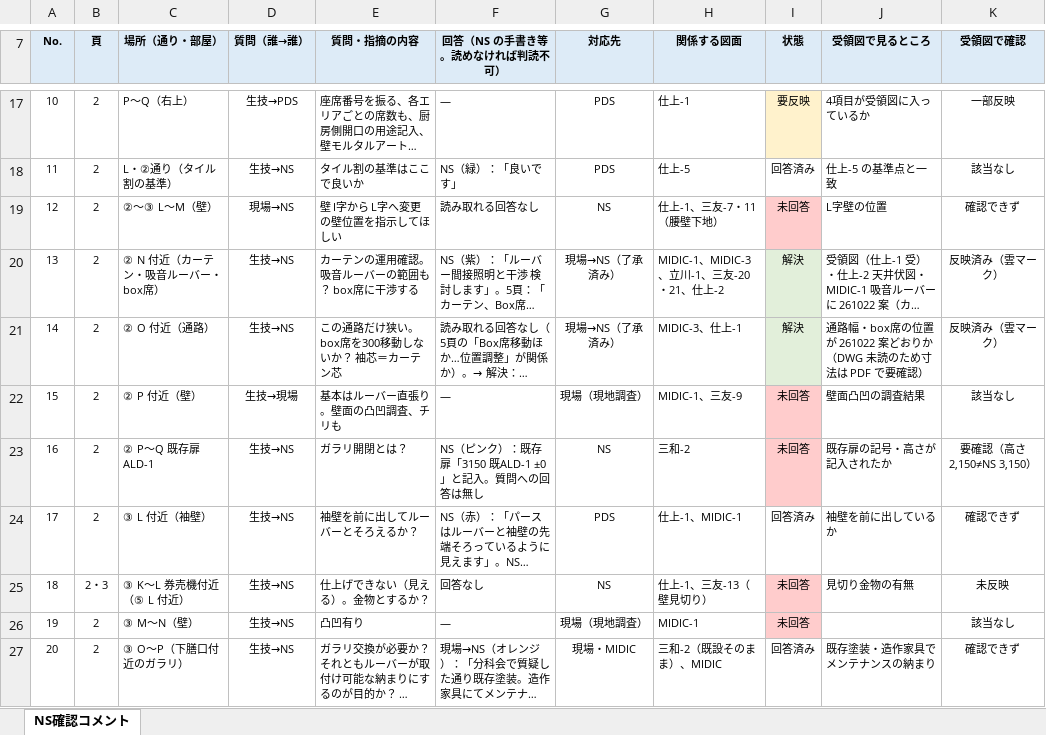
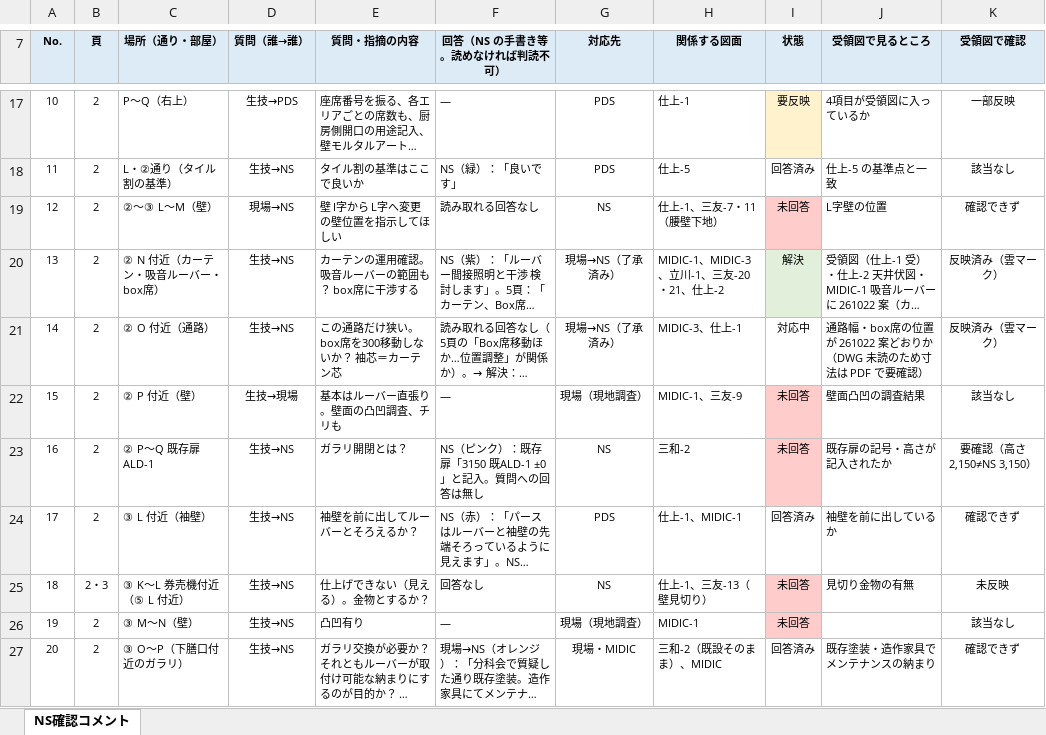
Before and after one commit to tutomukoyama1026-cpu/test-repo, an Excel workbook: 椙山改修/チェック/261005_1階平面詳細図_NS確認コメント.xlsx, sheet NS確認コメント, drawn as a sheet; only a part is shown, gaps mark what is left out; long unchanged cells end in …; values as stored, in another font and other column widths than the file's, no borders; the diff names each change by its address in the sheet, - before the commit and + after, or states it on an @@ line.

```diff
--- a/椙山改修/チェック/261005_1階平面詳細図_NS確認コメント.xlsx (sheet NS確認コメント)
+++ b/椙山改修/チェック/261005_1階平面詳細図_NS確認コメント.xlsx (sheet NS確認コメント)
-I21 (状態): 解決
+I21 (状態): 対応中
-I21 fill: #E2EFDA
+I21 fill: none
```
Also changed, not shown: 椙山改修/チェック/261101_1階平面詳細図（受）_チェック.xlsx.
